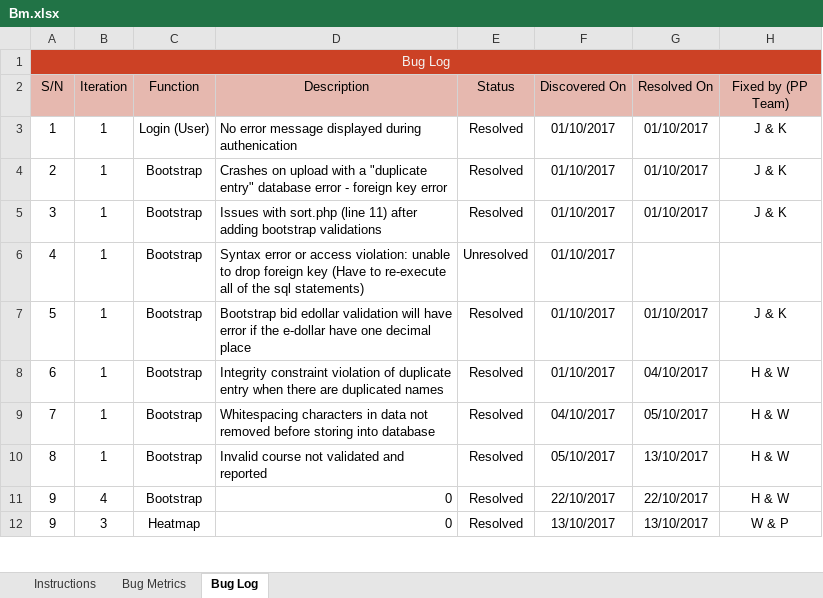
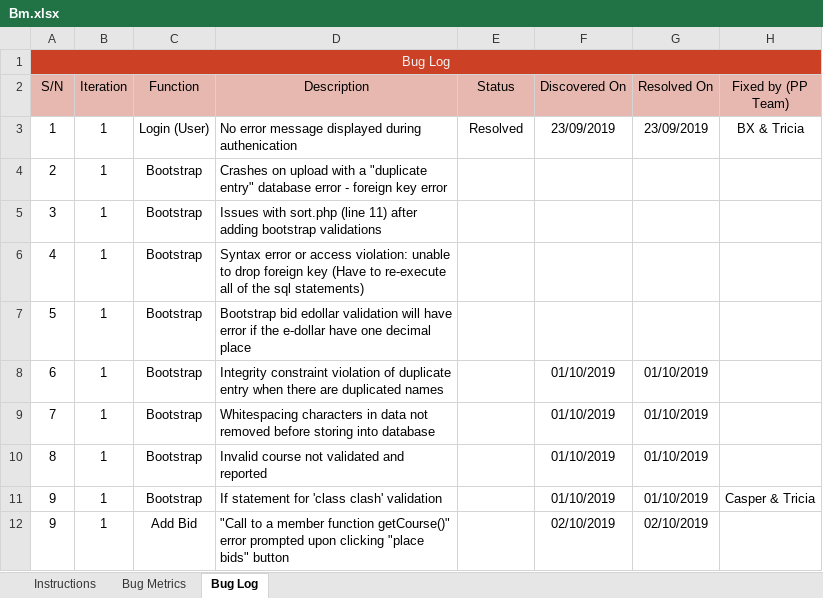
Before and after one commit to xbloh/Online-Course-Bidding-System-, an Excel workbook: metrics/Bm.xlsx, sheet Bug Log, drawn as a sheet; only a part is shown; values as stored, in another font and other column widths than the file's, no borders; conditional formats not drawn; the diff covers the shown part only; the diff names each change by its address in the sheet, - before the commit and + after, or states it on an @@ line.

```diff
--- a/metrics/Bm.xlsx (sheet Bug Log)
+++ b/metrics/Bm.xlsx (sheet Bug Log)
-F3 (Discovered On): 01/10/2017
+F3 (Discovered On): 23/09/2019
-G3 (Resolved On): 01/10/2017
+G3 (Resolved On): 23/09/2019
-H3 (Fixed by (PP Team)): J & K
+H3 (Fixed by (PP Team)): BX & Tricia
-E4:E5 (Status): Resolved
+E4:E5 (Status): (empty)
-F4:F7 (Discovered On): 01/10/2017
+F4:F7 (Discovered On): (empty)
-G4:G5 (Resolved On): 01/10/2017
+G4:G5 (Resolved On): (empty)
-H4:H5 (Fixed by (PP Team)): J & K
+H4:H5 (Fixed by (PP Team)): (empty)
-E6 (Status): Unresolved
+E6 (Status): (empty)
-E7:E12 (Status): Resolved
+E7:E12 (Status): (empty)
-G7 (Resolved On): 01/10/2017
+G7 (Resolved On): (empty)
-H7 (Fixed by (PP Team)): J & K
+H7 (Fixed by (PP Team)): (empty)
-F8 (Discovered On): 01/10/2017
+F8 (Discovered On): 01/10/2019
-G8 (Resolved On): 04/10/2017
+G8 (Resolved On): 01/10/2019
-H8:H10 (Fixed by (PP Team)): H & W
+H8:H10 (Fixed by (PP Team)): (empty)
-F9 (Discovered On): 04/10/2017
+F9 (Discovered On): 01/10/2019
-G9 (Resolved On): 05/10/2017
+G9 (Resolved On): 01/10/2019
-F10 (Discovered On): 05/10/2017
+F10 (Discovered On): 01/10/2019
-G10 (Resolved On): 13/10/2017
+G10 (Resolved On): 01/10/2019
-B11 (Iteration): 4
+B11 (Iteration): 1
-D11 (Description): 0
+D11 (Description): If statement for 'class clash' validation
-F11 (Discovered On): 22/10/2017
+F11 (Discovered On): 01/10/2019
-G11 (Resolved On): 22/10/2017
+G11 (Resolved On): 01/10/2019
-H11 (Fixed by (PP Team)): H & W
+H11 (Fixed by (PP Team)): Casper & Tricia
-B12 (Iteration): 3
+B12 (Iteration): 1
-C12 (Function): Heatmap
+C12 (Function): Add Bid
-D12 (Description): 0
+D12 (Description): "Call to a member function getCourse()" error prompted upon clicking "place bids" button
-F12 (Discovered On): 13/10/2017
+F12 (Discovered On): 02/10/2019
-G12 (Resolved On): 13/10/2017
+G12 (Resolved On): 02/10/2019
-H12 (Fixed by (PP Team)): W & P
+H12 (Fixed by (PP Team)): (empty)
```
Also changed, not shown: 73 edited cells elsewhere in this sheet, sheet Bug Metrics.
